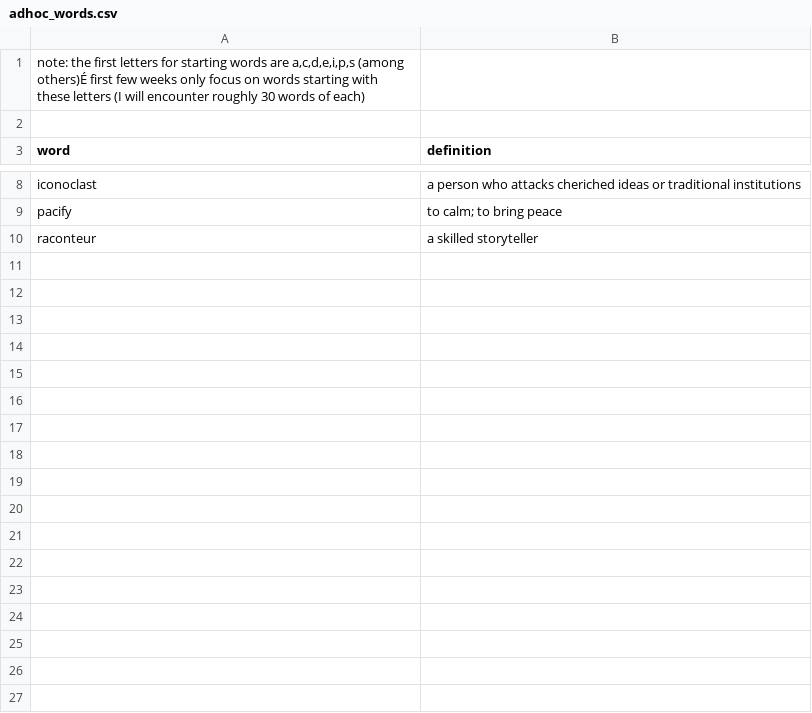
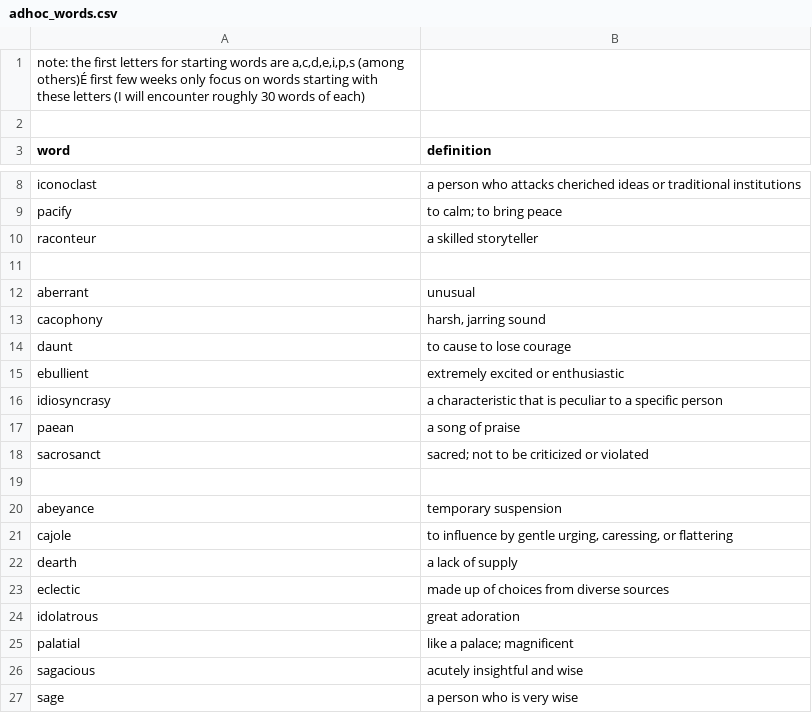
Before and after one commit to ChristianRRL/study_buddy, a CSV file: vocabulary/adhoc_words.csv, drawn as a sheet; only a part is shown, gaps mark what is left out; the diff covers the shown part only; the diff names each change by its address in the sheet, - before the commit and + after, or states it on an @@ line.

```diff
--- a/vocabulary/adhoc_words.csv
+++ b/vocabulary/adhoc_words.csv
+row 11: (empty)
+row 12: aberrant | unusual
+row 13: cacophony | harsh, jarring sound
+row 14: daunt | to cause to lose courage
+row 15: ebullient | extremely excited or enthusiastic
+row 16: idiosyncrasy | a characteristic that is peculiar to a specific person
+row 17: paean | a song of praise
+row 18: sacrosanct | sacred; not to be criticized or violated
+row 19: (empty)
+row 20: abeyance | temporary suspension
+row 21: cajole | to influence by gentle urging, caressing, or flattering
+row 22: dearth | a lack of supply
+row 23: eclectic | made up of choices from diverse sources
+row 24: idolatrous | great adoration
+row 25: palatial | like a palace; magnificent
+row 26: sagacious | acutely insightful and wise
+row 27: sage | a person who is very wise
```
Also changed, not shown: 16 added rows elsewhere in this file, math/arithmetic/arithmetic_facts.csv, math/arithmetic/arithmetic_terms.csv, 2 other files.
